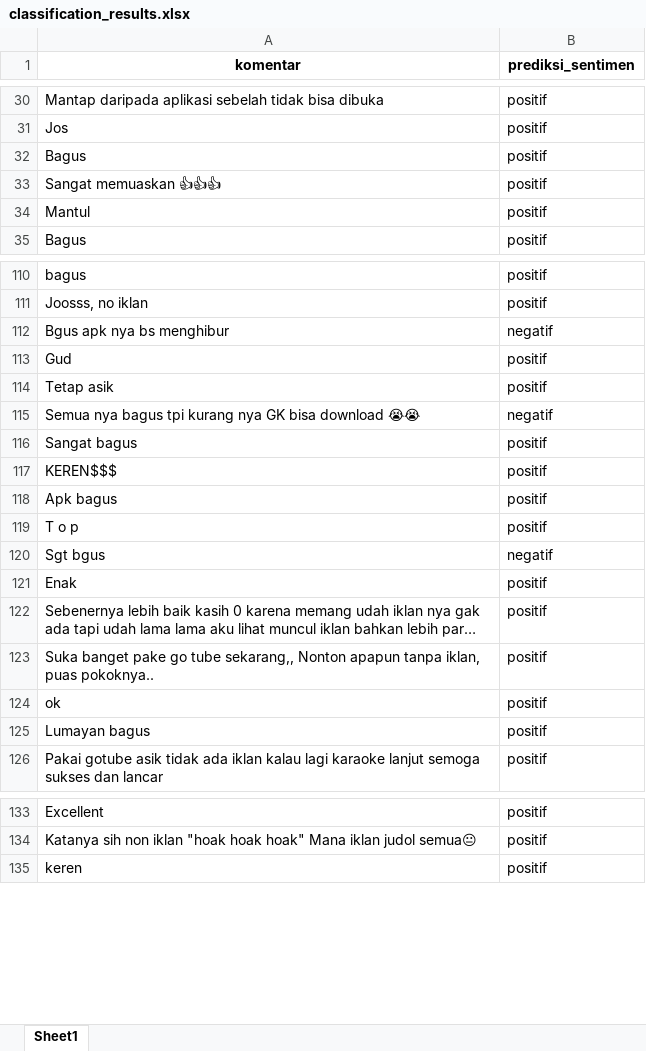
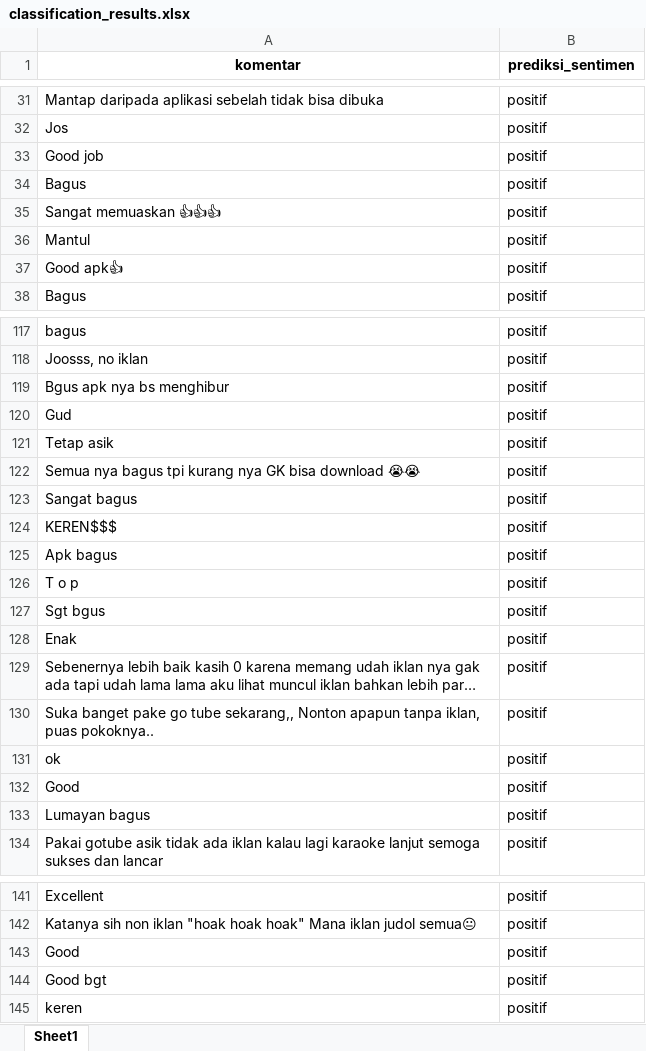
Before and after one commit to hizamruljaen123/sri_svm, an Excel workbook: web/static/data/gotube/classification_results.xlsx, sheet Sheet1, drawn as a sheet; only a part is shown, gaps mark what is left out; long unchanged cells end in …; values as stored, in another font and other column widths than the file's, no borders; addresses are those after the commit; the diff covers the shown part only; the diff names each change by its address in the sheet, - before the commit and + after, or states it on an @@ line.

```diff
--- a/web/static/data/gotube/classification_results.xlsx (sheet Sheet1)
+++ b/web/static/data/gotube/classification_results.xlsx (sheet Sheet1)
+row 33: Good job | positif
+row 37: Good apk👍 | positif
-B119 (prediksi_sentimen): negatif
+B119 (prediksi_sentimen): positif
-B122 (prediksi_sentimen): negatif
+B122 (prediksi_sentimen): positif
-B127 (prediksi_sentimen): negatif
+B127 (prediksi_sentimen): positif
+row 132: Good | positif
+row 143: Good | positif
+row 144: Good bgt | positif
```
Also changed, not shown: 6 added rows and 3 edited cells elsewhere in this sheet, web/static/data/youtube/classification_results.xlsx, 8 other files.
